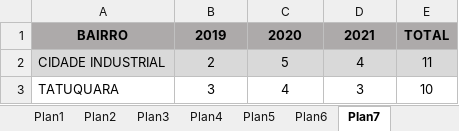
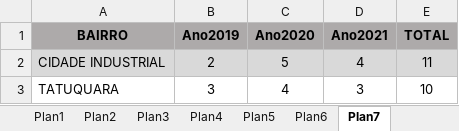
Before and after one commit to estprjpnud/datasets, an Excel workbook: Dados_Viol_rel_cria_adoles.xlsx, sheet Plan7, drawn as a sheet; only a part is shown; values as stored, in another font and other column widths than the file's, no borders; the diff names each change by its address in the sheet, - before the commit and + after, or states it on an @@ line.

Commit message:
Add files via upload

```diff
--- a/Dados_Viol_rel_cria_adoles.xlsx (sheet Plan7)
+++ b/Dados_Viol_rel_cria_adoles.xlsx (sheet Plan7)
-B1: 2019
+B1: Ano2019
-C1: 2020
+C1: Ano2020
-D1: 2021
+D1: Ano2021
```
Also changed, not shown: sheet Plan2.
